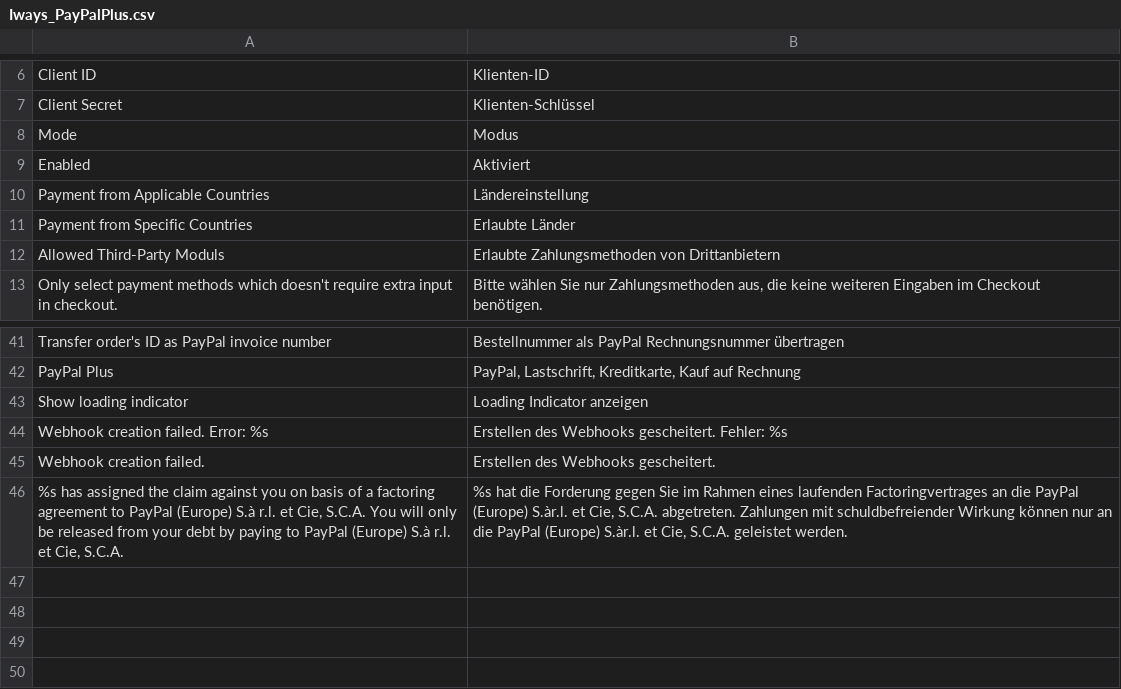
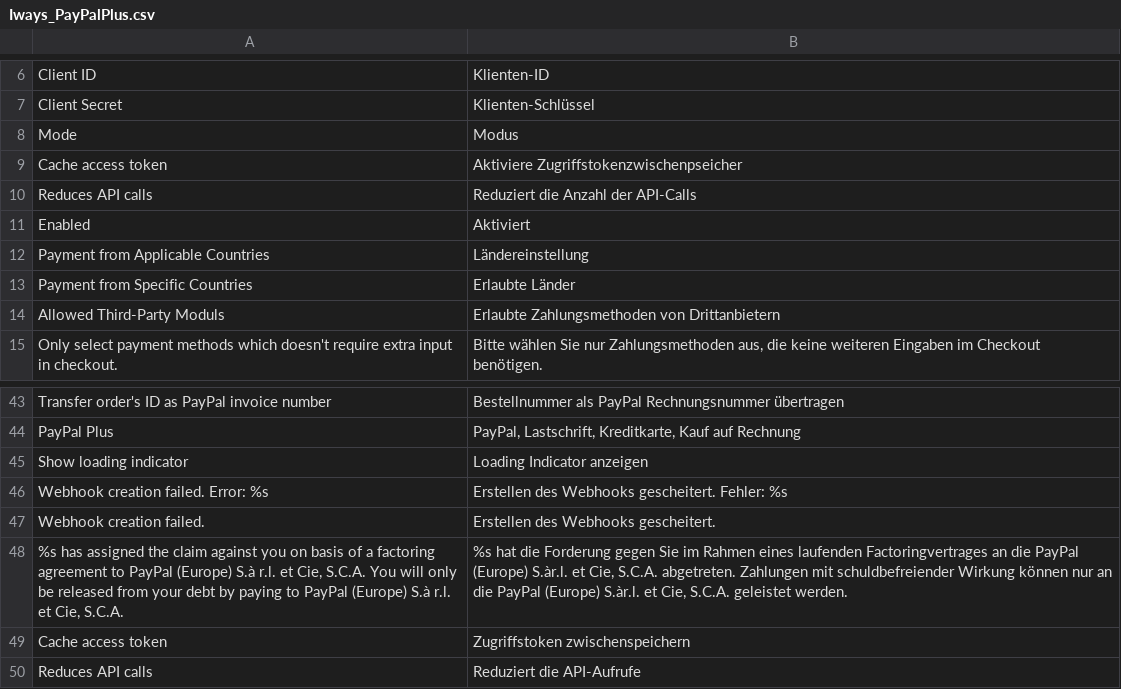
Before and after one commit to gaiterjones/magento-iways-paypalplus, a CSV file: app/locale/de_DE/Iways_PayPalPlus.csv, drawn as a sheet; only a part is shown, gaps mark what is left out.

```diff
--- a/app/locale/de_DE/Iways_PayPalPlus.csv
+++ b/app/locale/de_DE/Iways_PayPalPlus.csv
@@ -8,2 +8,4 @@
 "Mode","Modus"
+"Cache access token","Aktiviere Zugriffstokenzwischenpseicher"
+"Reduces API calls","Reduziert die Anzahl der API-Calls"
 "Enabled","Aktiviert"
@@ -46 +48,3 @@
 "%s has assigned the claim against you on basis of a factoring agreement to PayPal (Europe) S.à r.l. et Cie, S.C.A. You will only be released from your debt by paying to PayPal (Europe) S.à r.l. et Cie, S.C.A.","%s hat die Forderung gegen Sie im Rahmen eines laufenden Factoringvertrages an die PayPal (Europe) S.àr.l. et Cie, S.C.A. abgetreten. Zahlungen mit schuldbefreiender Wirkung können nur an die PayPal (Europe) S.àr.l. et Cie, S.C.A. geleistet werden."
+"Cache access token","Zugriffstoken zwischenspeichern"
+"Reduces API calls","Reduziert die API-Aufrufe"
```
Also changed, not shown: 21 other files.
